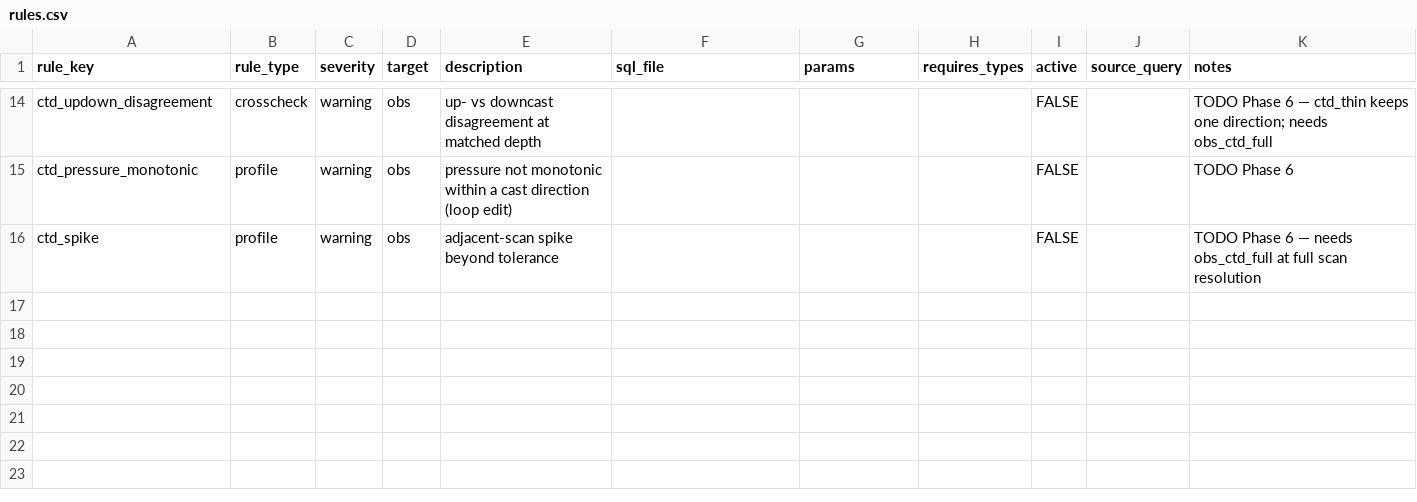
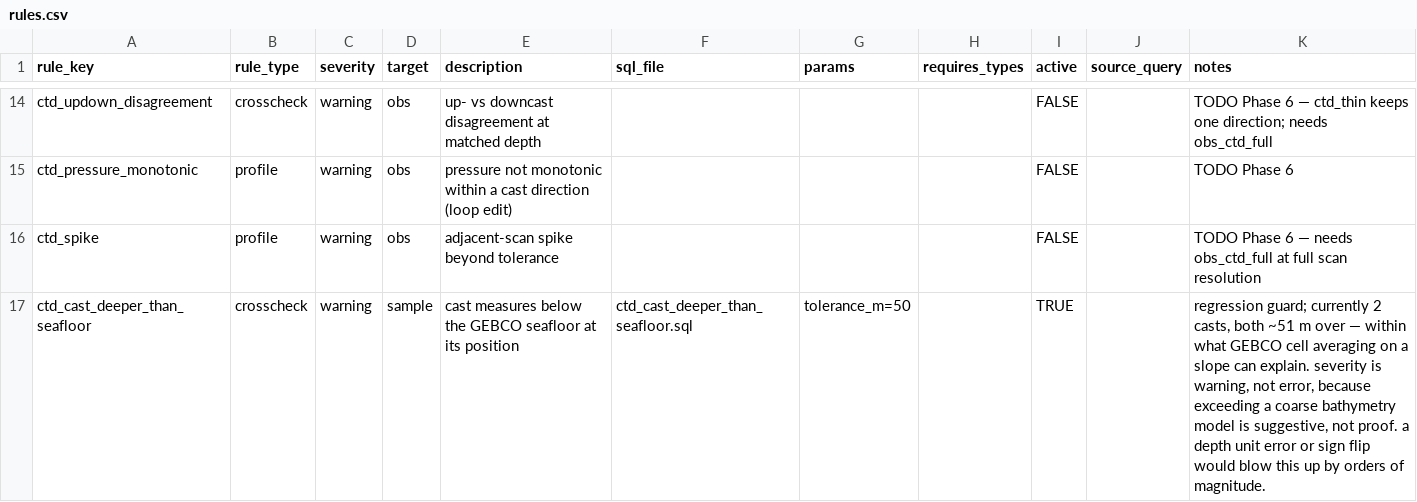
Before and after one commit to CalCOFI/workflows, a CSV file: metadata/qc_rules/rules.csv, drawn as a sheet; only a part is shown, gaps mark what is left out; the diff covers the shown part only.

```diff
--- a/metadata/qc_rules/rules.csv
+++ b/metadata/qc_rules/rules.csv
@@ -16 +16,2 @@ ctd_pressure_monotonic,profile,warning,obs,pressure not monotonic within a cast
 ctd_spike,profile,warning,obs,adjacent-scan spike beyond tolerance,,,,FALSE,,TODO Phase 6 — needs obs_ctd_full at full scan resolution
+ctd_cast_deeper_than_seafloor,crosscheck,warning,sample,cast measures below the GEBCO seafloor at its position,ctd_cast_deeper_than_seafloor.sql,tolerance_m=50,,TRUE,,"regression guard; currently 2 casts, both ~51 m over — within what GEBCO cell averaging on a slope can explain. severity is warning, not error, because exceeding a coarse bathymetry model is suggestive, not proof. a depth unit error or sign flip would blow this up by orders of magnitude."
```
Also changed, not shown: 1 added row and 1 edited cell elsewhere in this file, 2 other files.
